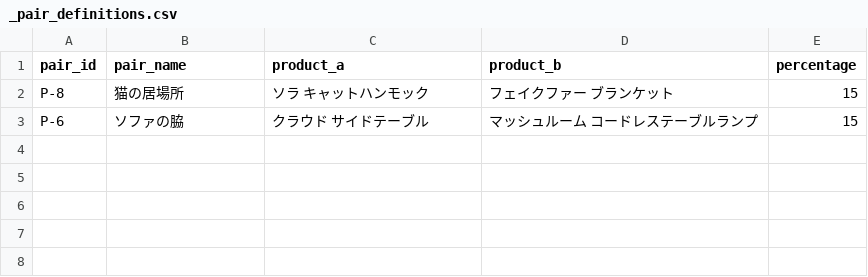
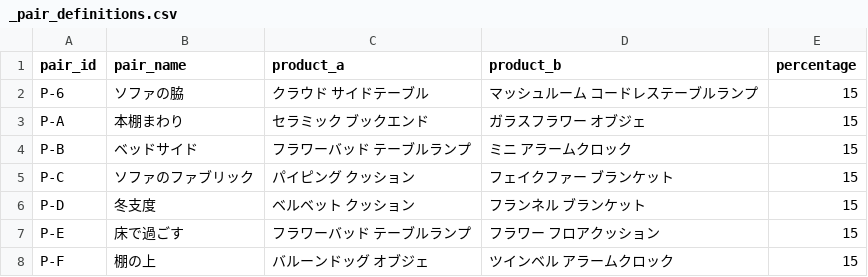
Before and after one commit to aijuso/MORU, a CSV file: ops/products/_pair_definitions.csv, drawn as a sheet.

```diff
--- a/ops/products/_pair_definitions.csv
+++ b/ops/products/_pair_definitions.csv
@@ -1,3 +1,8 @@
 pair_id,pair_name,product_a,product_b,percentage
-P-8,猫の居場所,ソラ キャットハンモック,フェイクファー ブランケット,15
 P-6,ソファの脇,クラウド サイドテーブル,マッシュルーム コードレステーブルランプ,15
+P-A,本棚まわり,セラミック ブックエンド,ガラスフラワー オブジェ,15
+P-B,ベッドサイド,フラワーバッド テーブルランプ,ミニ アラームクロック,15
+P-C,ソファのファブリック,パイピング クッション,フェイクファー ブランケット,15
+P-D,冬支度,ベルベット クッション,フランネル ブランケット,15
+P-E,床で過ごす,フラワーバッド テーブルランプ,フラワー フロアクッション,15
+P-F,棚の上,バルーンドッグ オブジェ,ツインベル アラームクロック,15
```
Also changed, not shown: 10 other files.
